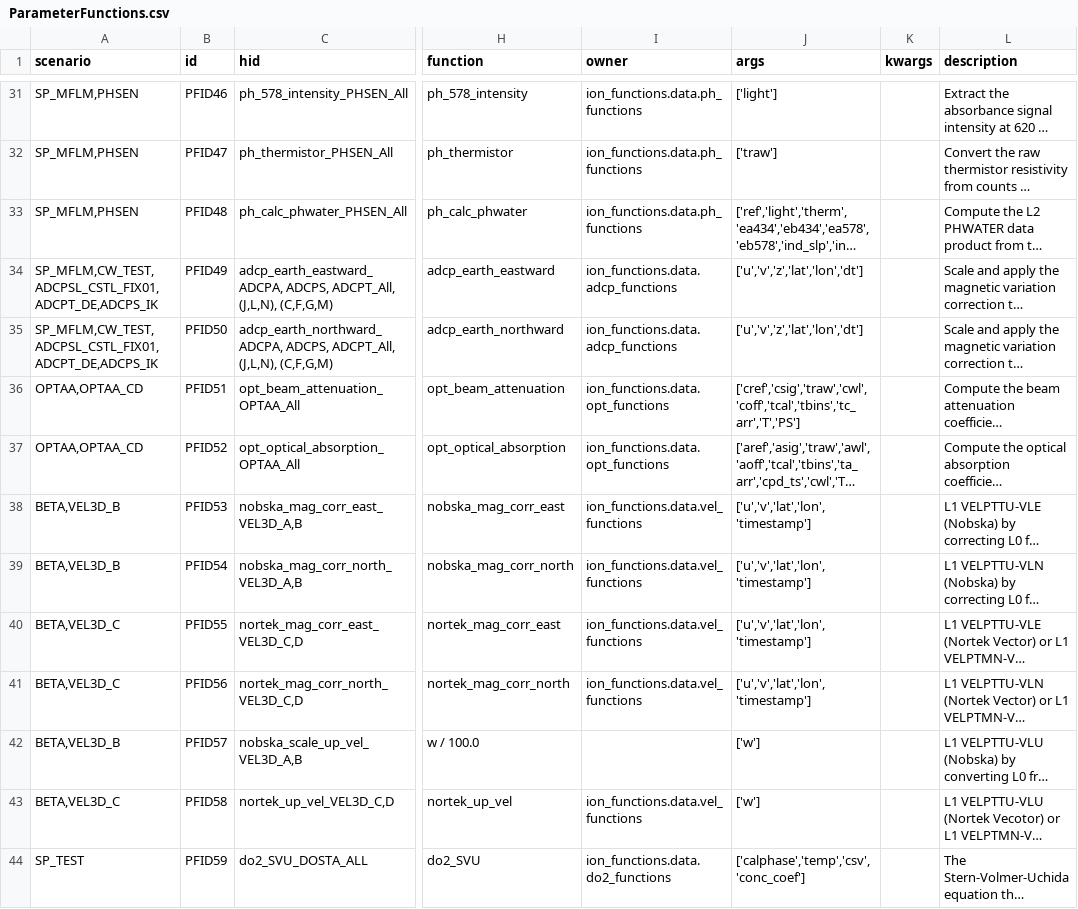
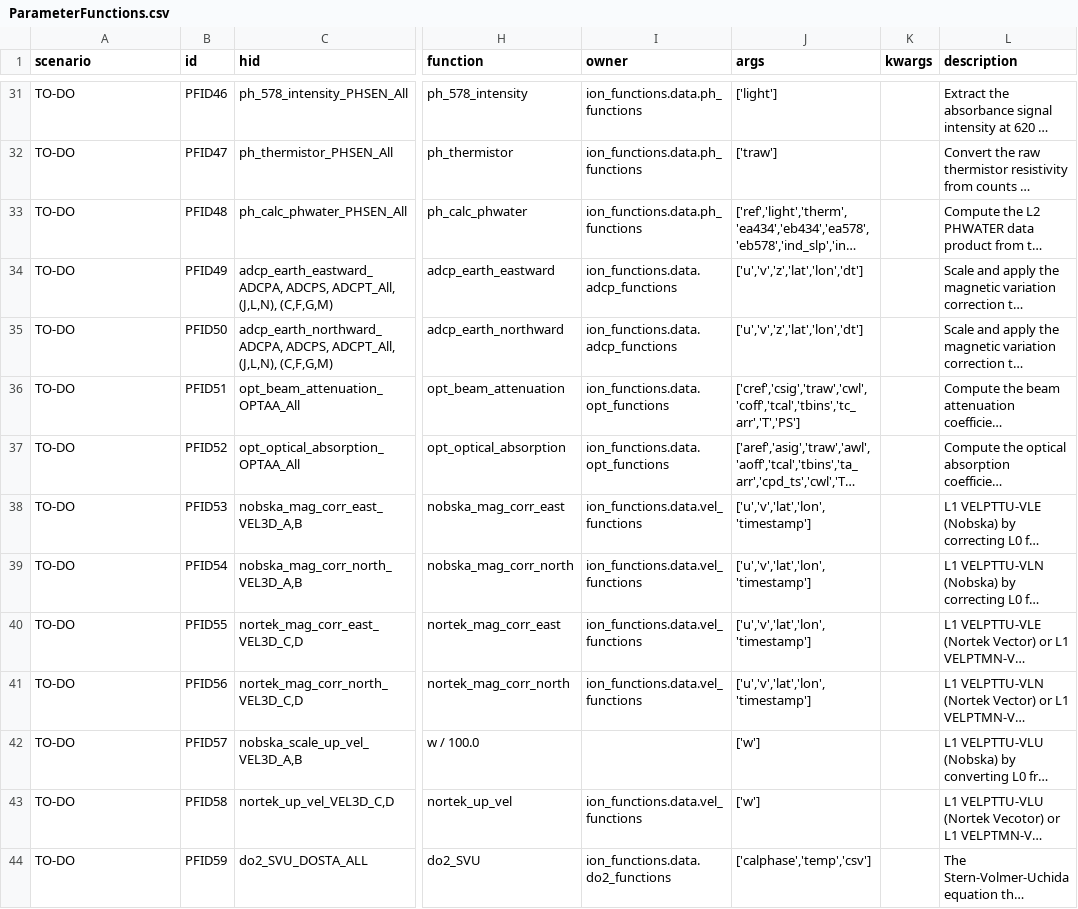
Before and after one commit to oceanobservatories/preload-database, a CSV file: csv/ParameterFunctions.csv, drawn as a sheet; only a part is shown, gaps mark what is left out; long unchanged cells end in …; the diff covers the shown part only; the diff names each change by its address in the sheet, - before the commit and + after, or states it on an @@ line.

```diff
--- a/csv/ParameterFunctions.csv
+++ b/csv/ParameterFunctions.csv
-A31:A33 (scenario): SP_MFLM,PHSEN
+A31:A33 (scenario): TO-DO
-A34:A35 (scenario): SP_MFLM,CW_TEST,ADCPSL_CSTL_FIX01,ADCPT_DE,ADCPS_IK
+A34:A35 (scenario): TO-DO
-A36:A37 (scenario): OPTAA,OPTAA_CD
+A36:A37 (scenario): TO-DO
-A38:A39 (scenario): BETA,VEL3D_B
+A38:A39 (scenario): TO-DO
-A40:A41 (scenario): BETA,VEL3D_C
+A40:A41 (scenario): TO-DO
-A42 (scenario): BETA,VEL3D_B
+A42 (scenario): TO-DO
-A43 (scenario): BETA,VEL3D_C
+A43 (scenario): TO-DO
-A44 (scenario): SP_TEST
+A44 (scenario): TO-DO
-J44 (args): ['calphase','temp','csv','conc_coef']
+J44 (args): ['calphase','temp','csv']
```
Also changed, not shown: 184 edited cells elsewhere in this file.
